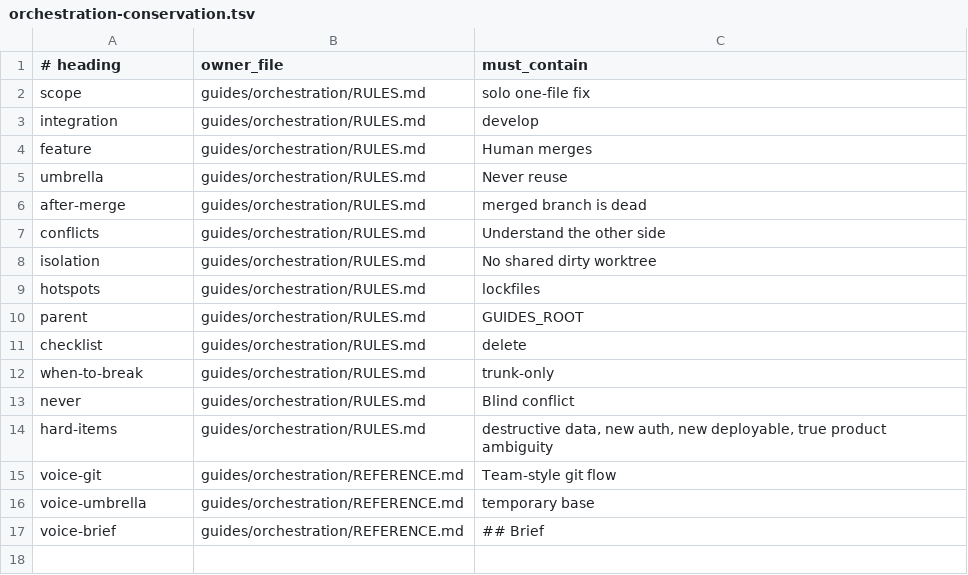
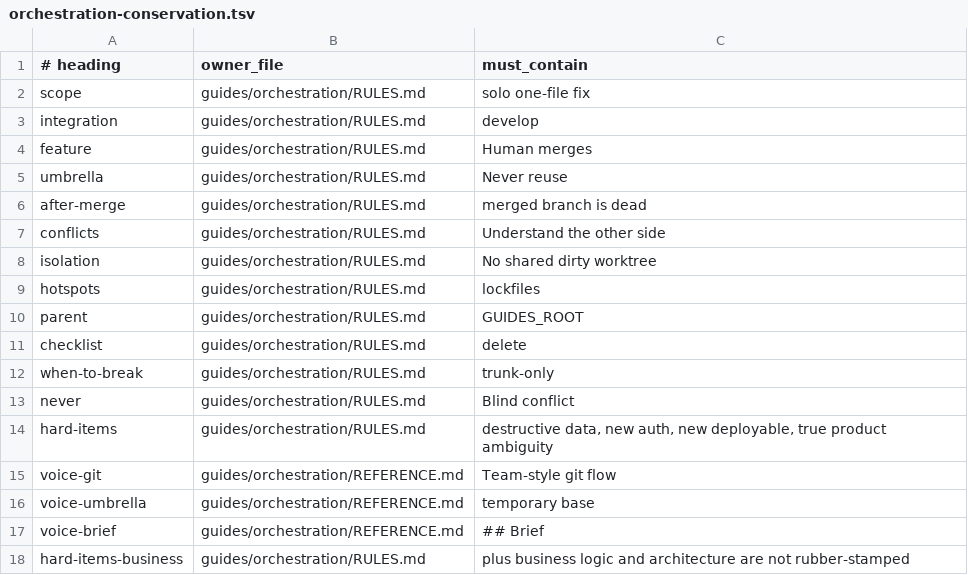
Before and after one commit to bcwongaa/LLM-dev-guides, a TSV file: scripts/orchestration-conservation.tsv, drawn as a sheet; the diff names each change by its address in the sheet, - before the commit and + after, or states it on an @@ line.

```diff
--- a/scripts/orchestration-conservation.tsv
+++ b/scripts/orchestration-conservation.tsv
+row 18: hard-items-business | guides/orchestration/RULES.md | plus business logic and architecture are not rubber-stamped
```
Also changed, not shown: guides/protocol/INDEX.tsv, scripts/architecture-conservation.tsv, 30 other files.
